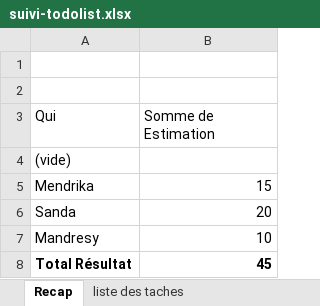
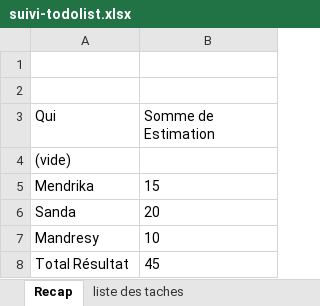
Before and after one commit to arontsoaMendrika/EXAMEN_S3, an Excel workbook: public/suivi-todolist.xlsx, sheet Recap, drawn as a sheet; values as stored, in another font and other column widths than the file's, no borders; the diff names each change by its address in the sheet, - before the commit and + after, or states it on an @@ line.

```diff
--- a/public/suivi-todolist.xlsx (sheet Recap)
+++ b/public/suivi-todolist.xlsx (sheet Recap)
-B5:B8 alignment: right
+B5:B8 alignment: left
-A8:B8 bold: on
+A8:B8 bold: off
```
Also changed, not shown: sheet liste des taches, sheet avancement projet, formulas that keep their value.
